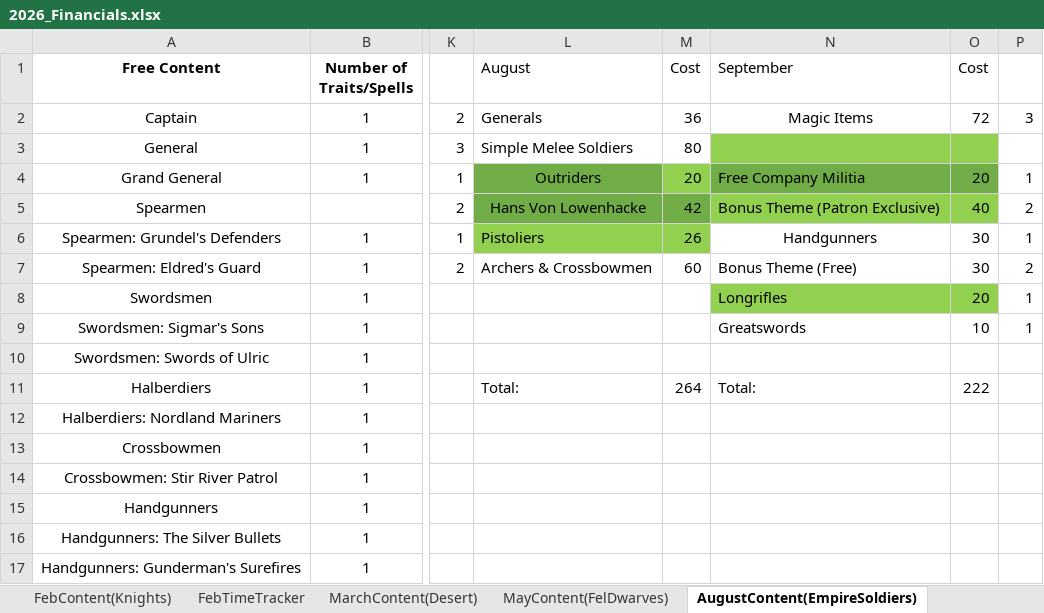
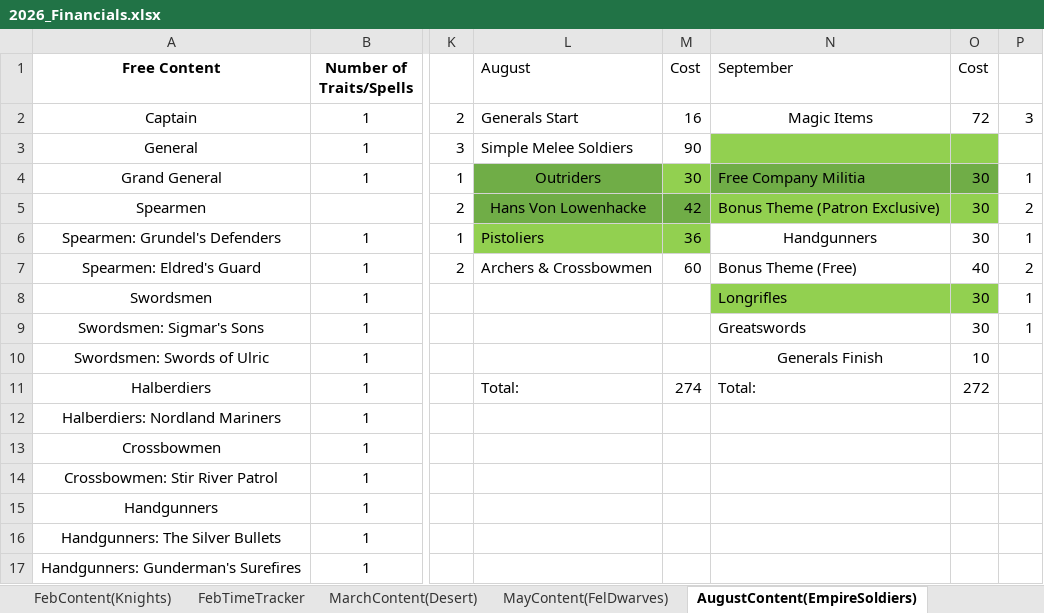
Before and after one commit to HankSnouwaert/DnD-Homebrew, an Excel workbook: 2026_Financials.xlsx, sheet AugustContent(EmpireSoldiers), drawn as a sheet; only a part is shown, gaps mark what is left out; values as stored, in another font and other column widths than the file's, no borders; the diff names each change by its address in the sheet, - before the commit and + after, or states it on an @@ line.

```diff
--- a/2026_Financials.xlsx (sheet AugustContent(EmpireSoldiers))
+++ b/2026_Financials.xlsx (sheet AugustContent(EmpireSoldiers))
-L2 (August): Generals
+L2 (August): Generals Start
-M2 (Cost): 36
+M2 (Cost): 16
-M3 (Cost): 80
+M3 (Cost): 90
-M4 (Cost): 20
+M4 (Cost): 30
-O4 (Cost): 20
+O4 (Cost): 30
-O5 (Cost): 40
+O5 (Cost): 30
-M6 (Cost): 26
+M6 (Cost): 36
-O7 (Cost): 30
+O7 (Cost): 40
-O8 (Cost): 20
+O8 (Cost): 30
-O9 (Cost): 10
+O9 (Cost): 30
-N10 (September): (empty)
+N10 (September): Generals Finish
-O10 (Cost): (empty)
+O10 (Cost): 10
-M11 (Cost): 264
+M11 (Cost): 274
-O11 (Cost): 222
+O11 (Cost): 272
```
Also changed, not shown: sheet MayContent(FelDwarves), other sheet tabs.
